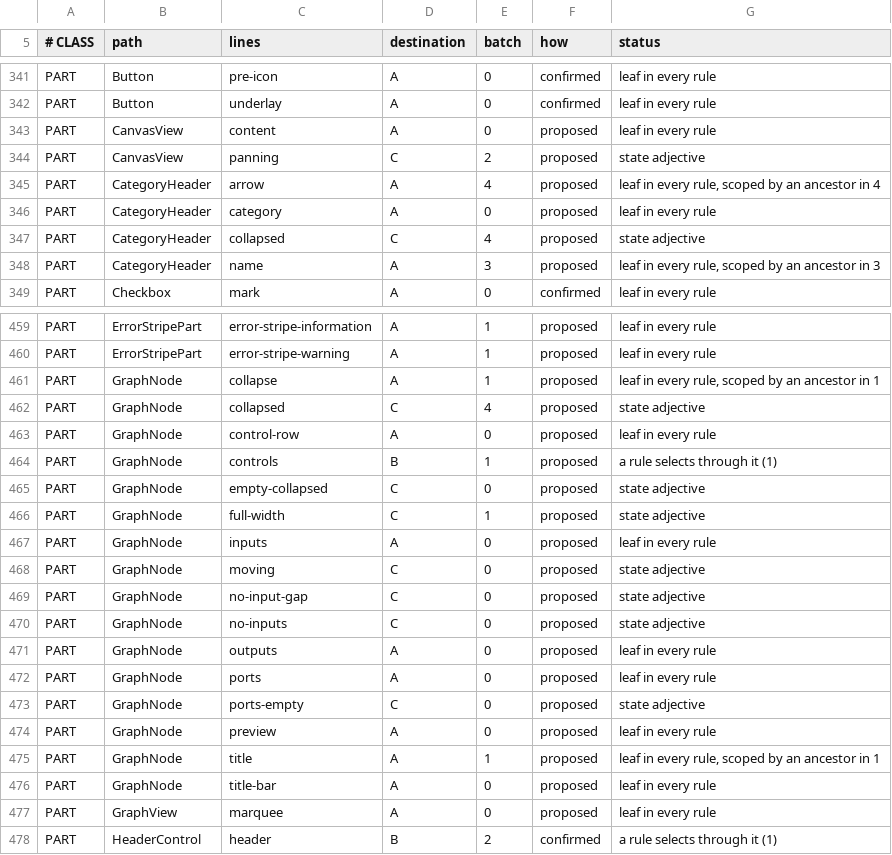
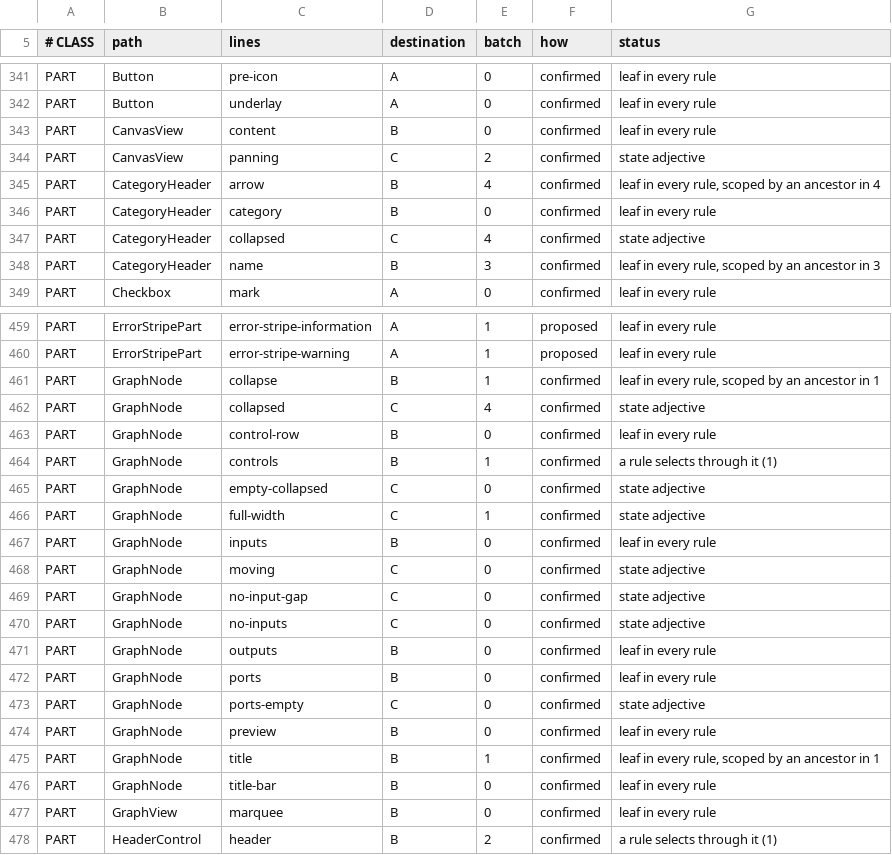
Before and after one commit to CrystalGraphics/CrystalGUI, a TSV file: tools/port/port-ledger.tsv, drawn as a sheet; only a part is shown, gaps mark what is left out; the diff covers the shown part only.

Commit message:
The ledger said 28% and 6.4 said nothing, both wrongly
Asked where the port stands and could not answer from the ledger, which is
the one thing it exists for. Two faults, both mine and both from this
session.

6.4 was never marked ported -- so PortLedgerTest's part-kind check, which
keys on that status, was not enforcing 6.4's sixty part names. Marking them
made it fail immediately, which is the mechanism working: forty-seven are
light structure and thirteen are state adjectives, confirmed the way 6.3's
were, by reading whether each owner hosts a shadow root. None does.

And the config kit was being reported as 6.7's. Renaming its destination
from `widget/form` to `widget/config` earlier today left no BATCH prefix
matching it, so all twenty-five files fell through to the longest other
match. A destination appears in TWO tables in this generator and changing
one is changing half of it -- worth knowing, because the symptom is a
progress count that is wrong while every file is exactly where it belongs.

Three destinations were also stale against the tree: the `.node` splits
this session added, and ShaderInspectorSections, whose deferral to 6.7
cascaded from ShaderGraphEditor and was recorded in the plan but not here.

Corrected: 6.1 through 6.4 are shipped, 110 of 281 files and 38% of the
old engine's lines.

```diff
--- a/tools/port/port-ledger.tsv
+++ b/tools/port/port-ledger.tsv
@@ -342,8 +342,8 @@ PART	Button	pre-icon	A	0	confirmed	leaf in every rule
 PART	Button	underlay	A	0	confirmed	leaf in every rule
-PART	CanvasView	content	A	0	proposed	leaf in every rule
-PART	CanvasView	panning	C	2	proposed	state adjective
-PART	CategoryHeader	arrow	A	4	proposed	leaf in every rule, scoped by an ancestor in 4
-PART	CategoryHeader	category	A	0	proposed	leaf in every rule
-PART	CategoryHeader	collapsed	C	4	proposed	state adjective
-PART	CategoryHeader	name	A	3	proposed	leaf in every rule, scoped by an ancestor in 3
+PART	CanvasView	content	B	0	confirmed	leaf in every rule
+PART	CanvasView	panning	C	2	confirmed	state adjective
+PART	CategoryHeader	arrow	B	4	confirmed	leaf in every rule, scoped by an ancestor in 4
+PART	CategoryHeader	category	B	0	confirmed	leaf in every rule
+PART	CategoryHeader	collapsed	C	4	confirmed	state adjective
+PART	CategoryHeader	name	B	3	confirmed	leaf in every rule, scoped by an ancestor in 3
 PART	Checkbox	mark	A	0	confirmed	leaf in every rule
@@ -460,19 +460,19 @@ PART	ErrorStripePart	error-stripe-information	A	1	proposed	leaf in every rule
 PART	ErrorStripePart	error-stripe-warning	A	1	proposed	leaf in every rule
-PART	GraphNode	collapse	A	1	proposed	leaf in every rule, scoped by an ancestor in 1
-PART	GraphNode	collapsed	C	4	proposed	state adjective
-PART	GraphNode	control-row	A	0	proposed	leaf in every rule
-PART	GraphNode	controls	B	1	proposed	a rule selects through it (1)
-PART	GraphNode	empty-collapsed	C	0	proposed	state adjective
-PART	GraphNode	full-width	C	1	proposed	state adjective
-PART	GraphNode	inputs	A	0	proposed	leaf in every rule
-PART	GraphNode	moving	C	0	proposed	state adjective
-PART	GraphNode	no-input-gap	C	0	proposed	state adjective
-PART	GraphNode	no-inputs	C	0	proposed	state adjective
-PART	GraphNode	outputs	A	0	proposed	leaf in every rule
-PART	GraphNode	ports	A	0	proposed	leaf in every rule
-PART	GraphNode	ports-empty	C	0	proposed	state adjective
-PART	GraphNode	preview	A	0	proposed	leaf in every rule
-PART	GraphNode	title	A	1	proposed	leaf in every rule, scoped by an ancestor in 1
-PART	GraphNode	title-bar	A	0	proposed	leaf in every rule
-PART	GraphView	marquee	A	0	proposed	leaf in every rule
+PART	GraphNode	collapse	B	1	confirmed	leaf in every rule, scoped by an ancestor in 1
+PART	GraphNode	collapsed	C	4	confirmed	state adjective
+PART	GraphNode	control-row	B	0	confirmed	leaf in every rule
+PART	GraphNode	controls	B	1	confirmed	a rule selects through it (1)
+PART	GraphNode	empty-collapsed	C	0	confirmed	state adjective
+PART	GraphNode	full-width	C	1	confirmed	state adjective
+PART	GraphNode	inputs	B	0	confirmed	leaf in every rule
+PART	GraphNode	moving	C	0	confirmed	state adjective
+PART	GraphNode	no-input-gap	C	0	confirmed	state adjective
+PART	GraphNode	no-inputs	C	0	confirmed	state adjective
+PART	GraphNode	outputs	B	0	confirmed	leaf in every rule
+PART	GraphNode	ports	B	0	confirmed	leaf in every rule
+PART	GraphNode	ports-empty	C	0	confirmed	state adjective
+PART	GraphNode	preview	B	0	confirmed	leaf in every rule
+PART	GraphNode	title	B	1	confirmed	leaf in every rule, scoped by an ancestor in 1
+PART	GraphNode	title-bar	B	0	confirmed	leaf in every rule
+PART	GraphView	marquee	B	0	confirmed	leaf in every rule
 PART	HeaderControl	header	B	2	confirmed	a rule selects through it (1)
```
Also changed, not shown: 124 edited cells elsewhere in this file, 1 other file.
